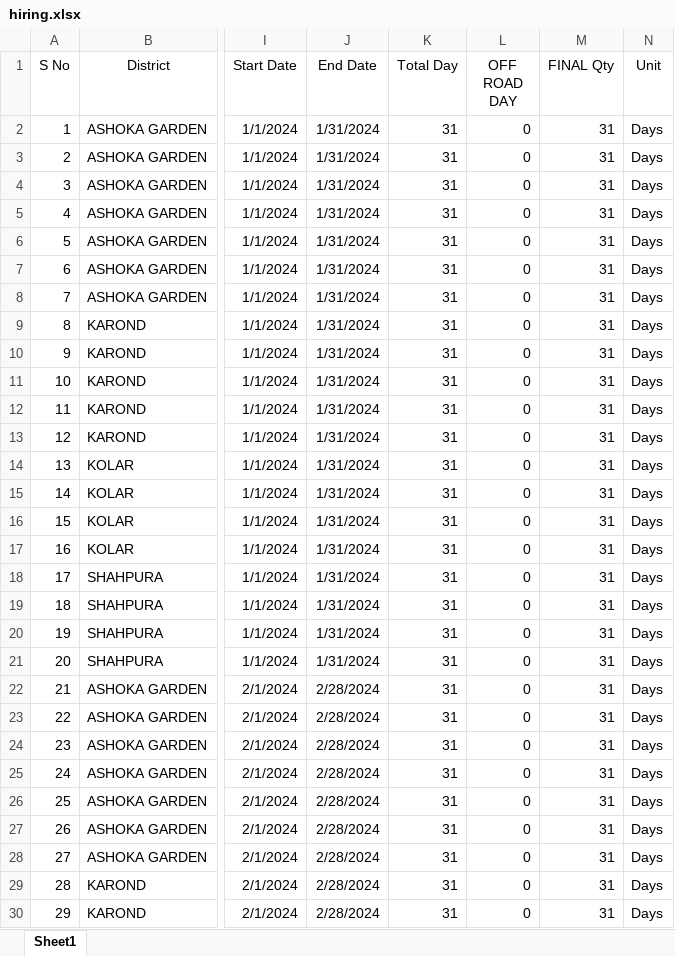
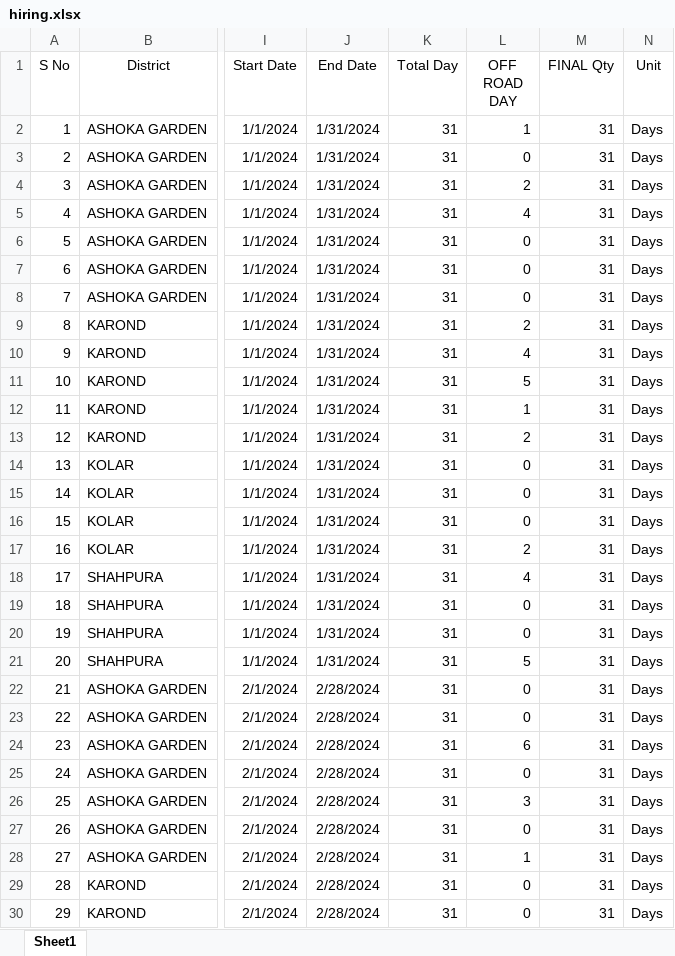
Before and after one commit to Aryan09121/Rentify, an Excel workbook: resources/hiring.xlsx, sheet Sheet1, drawn as a sheet; only a part is shown, gaps mark what is left out; values as stored, in another font and other column widths than the file's, no borders; the diff covers the shown part only; the diff names each change by its address in the sheet, - before the commit and + after, or states it on an @@ line.

```diff
--- a/resources/hiring.xlsx (sheet Sheet1)
+++ b/resources/hiring.xlsx (sheet Sheet1)
-L2 (OFF ROAD DAY): 0
+L2 (OFF ROAD DAY): 1
-L4 (OFF ROAD DAY): 0
+L4 (OFF ROAD DAY): 2
-L5 (OFF ROAD DAY): 0
+L5 (OFF ROAD DAY): 4
-L9 (OFF ROAD DAY): 0
+L9 (OFF ROAD DAY): 2
-L10 (OFF ROAD DAY): 0
+L10 (OFF ROAD DAY): 4
-L11 (OFF ROAD DAY): 0
+L11 (OFF ROAD DAY): 5
-L12 (OFF ROAD DAY): 0
+L12 (OFF ROAD DAY): 1
-L13 (OFF ROAD DAY): 0
+L13 (OFF ROAD DAY): 2
-L17 (OFF ROAD DAY): 0
+L17 (OFF ROAD DAY): 2
-L18 (OFF ROAD DAY): 0
+L18 (OFF ROAD DAY): 4
-L21 (OFF ROAD DAY): 0
+L21 (OFF ROAD DAY): 5
-L24 (OFF ROAD DAY): 0
+L24 (OFF ROAD DAY): 6
-L26 (OFF ROAD DAY): 0
+L26 (OFF ROAD DAY): 3
-L28 (OFF ROAD DAY): 0
+L28 (OFF ROAD DAY): 1
```
Also changed, not shown: 4 edited cells elsewhere in this sheet, resources/vendors.xlsx, 19 other files.
